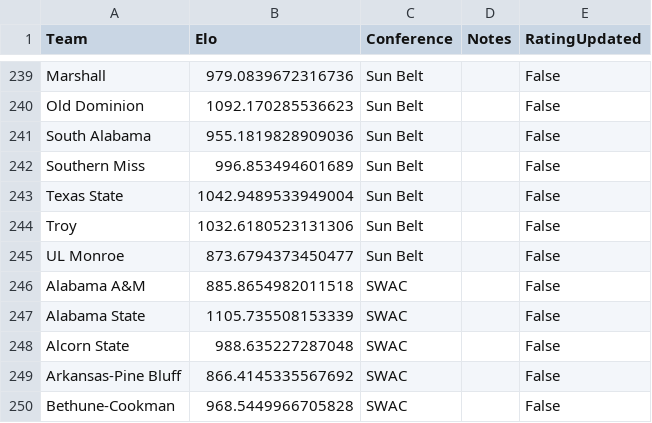
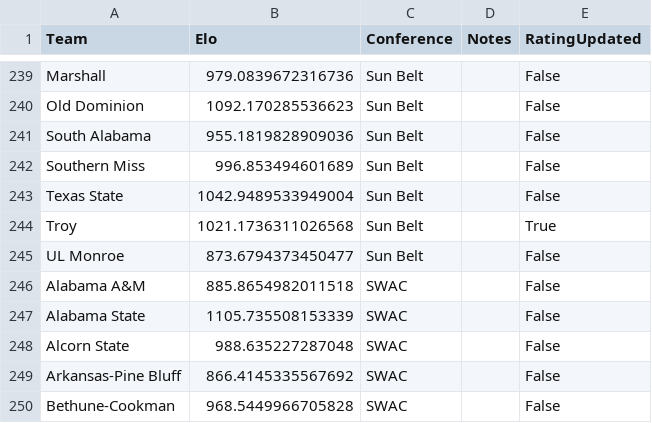
Before and after one commit to AEIRatings/aeiratings.github.io, a CSV file: data/cfb.csv, drawn as a sheet; only a part is shown, gaps mark what is left out; the diff covers the shown part only.

```diff
--- a/data/cfb.csv
+++ b/data/cfb.csv
@@ -243,3 +243,3 @@ Southern Miss,996.853494601689,Sun Belt,,False
 Texas State,1042.9489533949004,Sun Belt,,False
-Troy,1032.6180523131306,Sun Belt,,False
+Troy,1021.1736311026568,Sun Belt,,True
 UL Monroe,873.6794373450477,Sun Belt,,False
```
Also changed, not shown: 14 edited cells elsewhere in this file.
